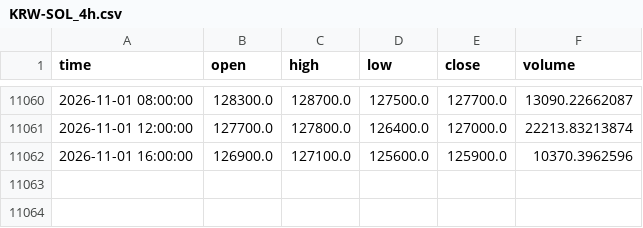
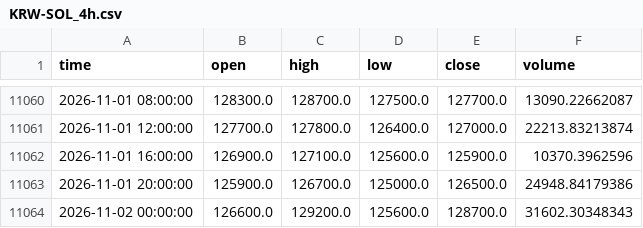
Before and after one commit to koreacoinlee/coin-research-bot, a CSV file: data/KRW-SOL_4h.csv, drawn as a sheet; only a part is shown, gaps mark what is left out; the diff names each change by its address in the sheet, - before the commit and + after, or states it on an @@ line.

```diff
--- a/data/KRW-SOL_4h.csv
+++ b/data/KRW-SOL_4h.csv
+row 11063: 2026-11-01 20:00:00 | 125900.0 | 126700.0 | 125000.0 | 126500.0 | 24948.84179386
+row 11064: 2026-11-02 00:00:00 | 126600.0 | 129200.0 | 125600.0 | 128700.0 | 31602.30348343
```
Also changed, not shown: data/KRW-XRP_4h.csv, 6 other files.
